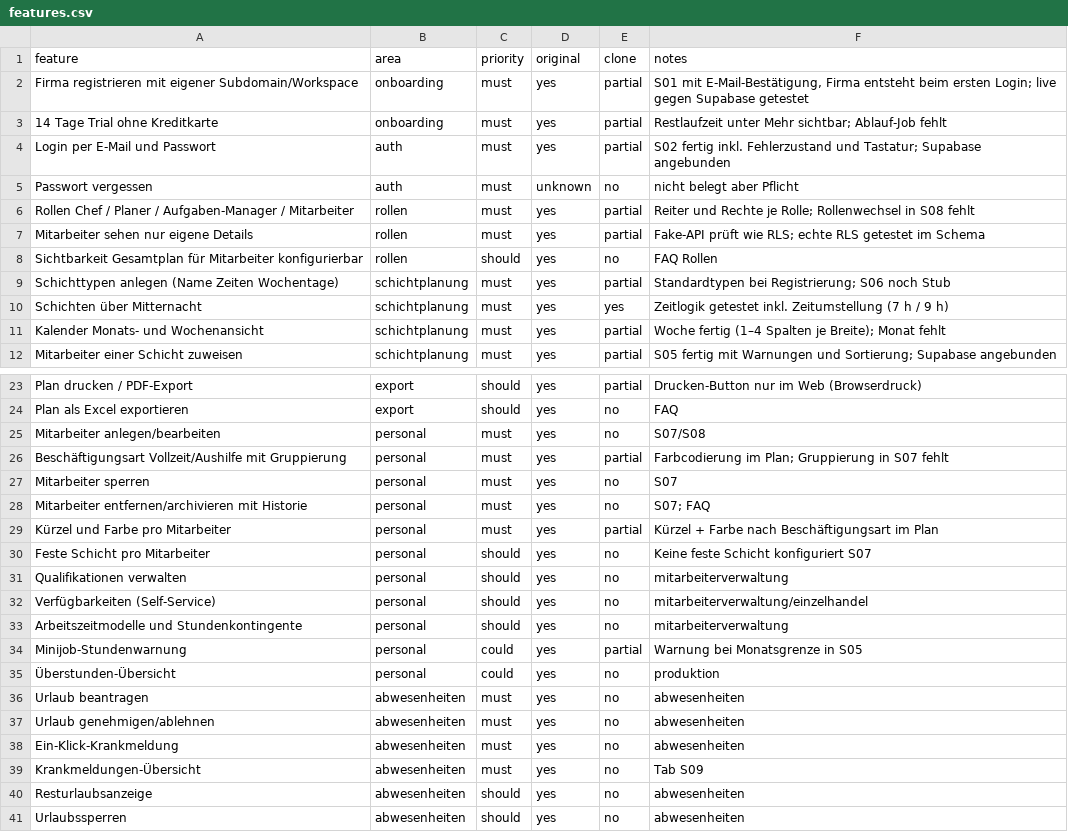
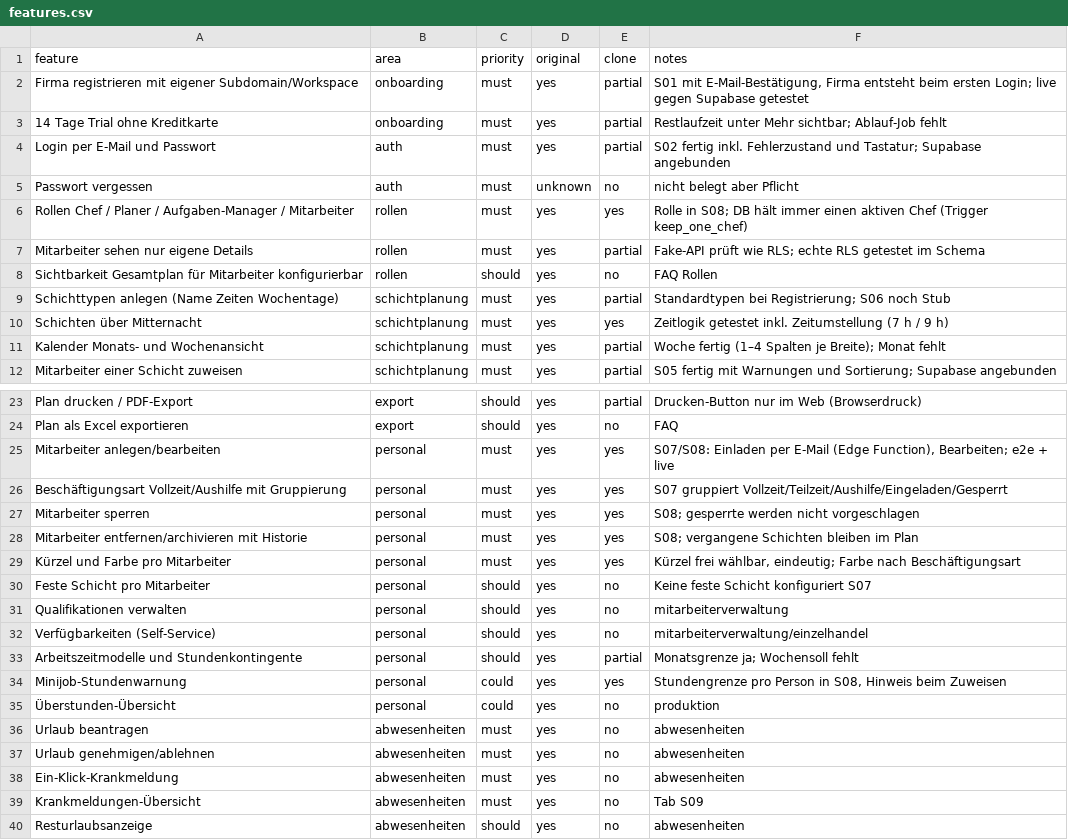
Before and after one commit to sifonso/Sudoku-Solver-AI, a CSV file: replica/features.csv, drawn as a sheet; only a part is shown, gaps mark what is left out; the shorter side is filled out with more unchanged rows.

```diff
--- a/replica/features.csv
+++ b/replica/features.csv
@@ -5,3 +5,3 @@ Login per E-Mail und Passwort,auth,must,yes,partial,S02 fertig inkl. Fehlerzusta
 Passwort vergessen,auth,must,unknown,no,nicht belegt aber Pflicht
-Rollen Chef / Planer / Aufgaben-Manager / Mitarbeiter,rollen,must,yes,partial,Reiter und Rechte je Rolle; Rollenwechsel in S08 fehlt
+Rollen Chef / Planer / Aufgaben-Manager / Mitarbeiter,rollen,must,yes,yes,Rolle in S08; DB hält immer einen aktiven Chef (Trigger keep_one_chef)
 Mitarbeiter sehen nur eigene Details,rollen,must,yes,partial,Fake-API prüft wie RLS; echte RLS getestet im Schema
@@ -24,7 +24,7 @@ Plan drucken / PDF-Export,export,should,yes,partial,Drucken-Button nur im Web (B
 Plan als Excel exportieren,export,should,yes,no,FAQ
-Mitarbeiter anlegen/bearbeiten,personal,must,yes,no,S07/S08
-Beschäftigungsart Vollzeit/Aushilfe mit Gruppierung,personal,must,yes,partial,Farbcodierung im Plan; Gruppierung in S07 fehlt
-Mitarbeiter sperren,personal,must,yes,no,S07
-Mitarbeiter entfernen/archivieren mit Historie,personal,must,yes,no,S07; FAQ
-Kürzel und Farbe pro Mitarbeiter,personal,must,yes,partial,Kürzel + Farbe nach Beschäftigungsart im Plan
+Mitarbeiter anlegen/bearbeiten,personal,must,yes,yes,"S07/S08: Einladen per E-Mail (Edge Function), Bearbeiten; e2e + live"
+Beschäftigungsart Vollzeit/Aushilfe mit Gruppierung,personal,must,yes,yes,S07 gruppiert Vollzeit/Teilzeit/Aushilfe/Eingeladen/Gesperrt
+Mitarbeiter sperren,personal,must,yes,yes,S08; gesperrte werden nicht vorgeschlagen
+Mitarbeiter entfernen/archivieren mit Historie,personal,must,yes,yes,S08; vergangene Schichten bleiben im Plan
+Kürzel und Farbe pro Mitarbeiter,personal,must,yes,yes,"Kürzel frei wählbar, eindeutig; Farbe nach Beschäftigungsart"
 Feste Schicht pro Mitarbeiter,personal,should,yes,no,Keine feste Schicht konfiguriert S07
@@ -32,4 +32,4 @@ Qualifikationen verwalten,personal,should,yes,no,mitarbeiterverwaltung
 Verfügbarkeiten (Self-Service),personal,should,yes,no,mitarbeiterverwaltung/einzelhandel
-Arbeitszeitmodelle und Stundenkontingente,personal,should,yes,no,mitarbeiterverwaltung
-Minijob-Stundenwarnung,personal,could,yes,partial,Warnung bei Monatsgrenze in S05
+Arbeitszeitmodelle und Stundenkontingente,personal,should,yes,partial,Monatsgrenze ja; Wochensoll fehlt
+Minijob-Stundenwarnung,personal,could,yes,yes,"Stundengrenze pro Person in S08, Hinweis beim Zuweisen"
 Überstunden-Übersicht,personal,could,yes,no,produktion
```
Also changed, not shown: 17 other files.
